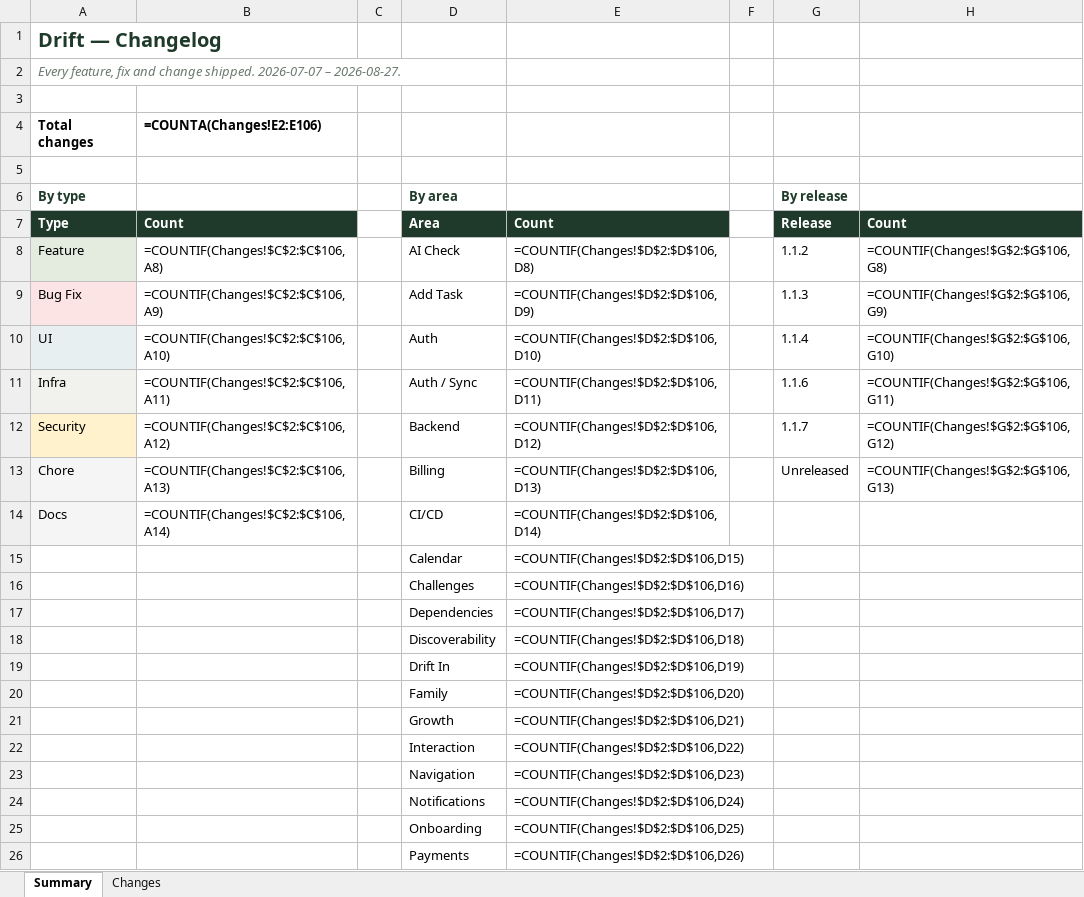
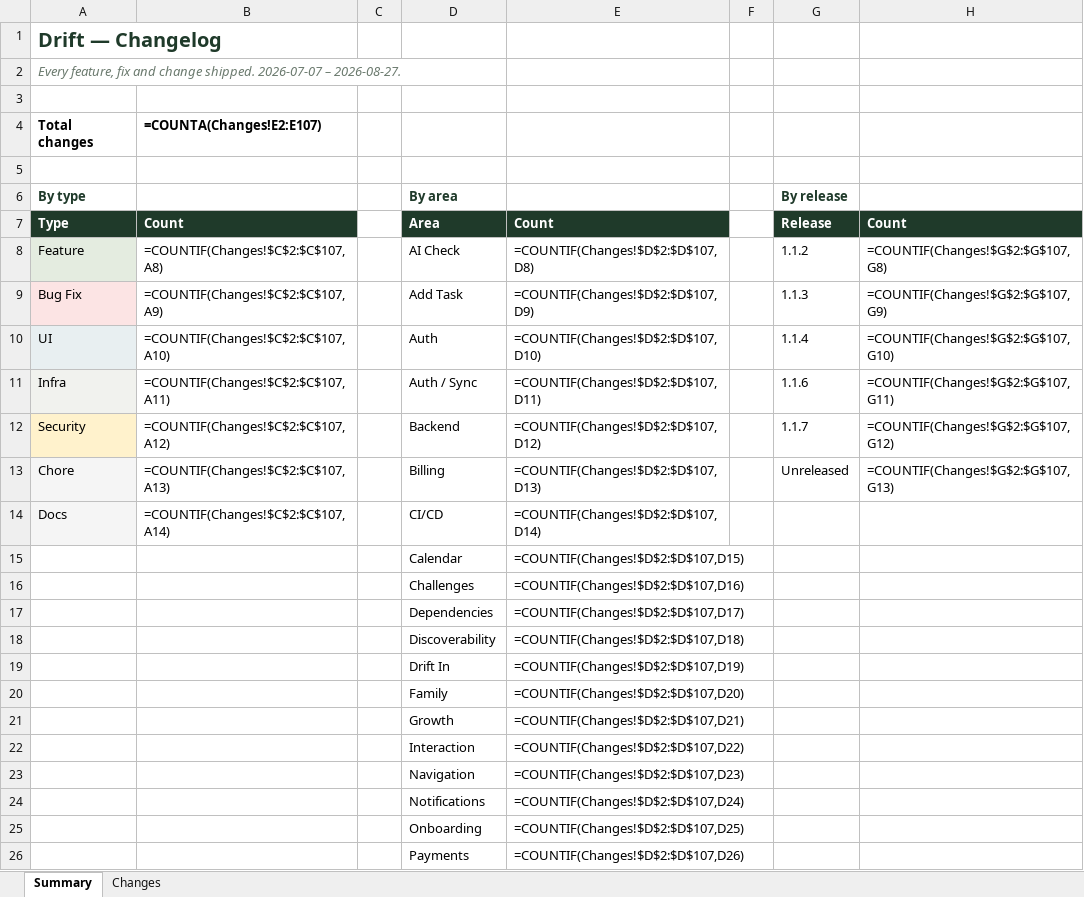
Before and after one commit to Dilan-B/Drift, an Excel workbook: Drift-changelog.xlsx, sheet Summary, drawn as a sheet; only a part is shown; values as stored, in another font and other column widths than the file's, no borders; formulas without a stored value are shown as written; the diff covers the shown part only; the diff names each change by its address in the sheet, - before the commit and + after, or states it on an @@ line.

```diff
--- a/Drift-changelog.xlsx (sheet Summary)
+++ b/Drift-changelog.xlsx (sheet Summary)
-B4: =COUNTA(Changes!E2:E106)
+B4: =COUNTA(Changes!E2:E107)
-B8 (=COUNTA(Changes!E2:E107)): =COUNTIF(Changes!$C$2:$C$106,A8)
+B8 (=COUNTA(Changes!E2:E107)): =COUNTIF(Changes!$C$2:$C$107,A8)
-E8: =COUNTIF(Changes!$D$2:$D$106,D8)
+E8: =COUNTIF(Changes!$D$2:$D$107,D8)
-H8: =COUNTIF(Changes!$G$2:$G$106,G8)
+H8: =COUNTIF(Changes!$G$2:$G$107,G8)
-B9 (=COUNTA(Changes!E2:E107)): =COUNTIF(Changes!$C$2:$C$106,A9)
+B9 (=COUNTA(Changes!E2:E107)): =COUNTIF(Changes!$C$2:$C$107,A9)
-E9: =COUNTIF(Changes!$D$2:$D$106,D9)
+E9: =COUNTIF(Changes!$D$2:$D$107,D9)
-H9: =COUNTIF(Changes!$G$2:$G$106,G9)
+H9: =COUNTIF(Changes!$G$2:$G$107,G9)
-B10 (=COUNTA(Changes!E2:E107)): =COUNTIF(Changes!$C$2:$C$106,A10)
+B10 (=COUNTA(Changes!E2:E107)): =COUNTIF(Changes!$C$2:$C$107,A10)
-E10: =COUNTIF(Changes!$D$2:$D$106,D10)
+E10: =COUNTIF(Changes!$D$2:$D$107,D10)
-H10: =COUNTIF(Changes!$G$2:$G$106,G10)
+H10: =COUNTIF(Changes!$G$2:$G$107,G10)
-B11 (=COUNTA(Changes!E2:E107)): =COUNTIF(Changes!$C$2:$C$106,A11)
+B11 (=COUNTA(Changes!E2:E107)): =COUNTIF(Changes!$C$2:$C$107,A11)
-E11: =COUNTIF(Changes!$D$2:$D$106,D11)
+E11: =COUNTIF(Changes!$D$2:$D$107,D11)
-H11: =COUNTIF(Changes!$G$2:$G$106,G11)
+H11: =COUNTIF(Changes!$G$2:$G$107,G11)
-B12 (=COUNTA(Changes!E2:E107)): =COUNTIF(Changes!$C$2:$C$106,A12)
+B12 (=COUNTA(Changes!E2:E107)): =COUNTIF(Changes!$C$2:$C$107,A12)
-E12: =COUNTIF(Changes!$D$2:$D$106,D12)
+E12: =COUNTIF(Changes!$D$2:$D$107,D12)
-H12: =COUNTIF(Changes!$G$2:$G$106,G12)
+H12: =COUNTIF(Changes!$G$2:$G$107,G12)
-B13 (=COUNTA(Changes!E2:E107)): =COUNTIF(Changes!$C$2:$C$106,A13)
+B13 (=COUNTA(Changes!E2:E107)): =COUNTIF(Changes!$C$2:$C$107,A13)
-E13: =COUNTIF(Changes!$D$2:$D$106,D13)
+E13: =COUNTIF(Changes!$D$2:$D$107,D13)
-H13: =COUNTIF(Changes!$G$2:$G$106,G13)
+H13: =COUNTIF(Changes!$G$2:$G$107,G13)
-B14 (=COUNTA(Changes!E2:E107)): =COUNTIF(Changes!$C$2:$C$106,A14)
+B14 (=COUNTA(Changes!E2:E107)): =COUNTIF(Changes!$C$2:$C$107,A14)
-E14: =COUNTIF(Changes!$D$2:$D$106,D14)
+E14: =COUNTIF(Changes!$D$2:$D$107,D14)
-E15: =COUNTIF(Changes!$D$2:$D$106,D15)
+E15: =COUNTIF(Changes!$D$2:$D$107,D15)
-E16: =COUNTIF(Changes!$D$2:$D$106,D16)
+E16: =COUNTIF(Changes!$D$2:$D$107,D16)
-E17: =COUNTIF(Changes!$D$2:$D$106,D17)
+E17: =COUNTIF(Changes!$D$2:$D$107,D17)
-E18: =COUNTIF(Changes!$D$2:$D$106,D18)
+E18: =COUNTIF(Changes!$D$2:$D$107,D18)
-E19: =COUNTIF(Changes!$D$2:$D$106,D19)
+E19: =COUNTIF(Changes!$D$2:$D$107,D19)
-E20: =COUNTIF(Changes!$D$2:$D$106,D20)
+E20: =COUNTIF(Changes!$D$2:$D$107,D20)
-E21: =COUNTIF(Changes!$D$2:$D$106,D21)
+E21: =COUNTIF(Changes!$D$2:$D$107,D21)
-E22: =COUNTIF(Changes!$D$2:$D$106,D22)
+E22: =COUNTIF(Changes!$D$2:$D$107,D22)
-E23: =COUNTIF(Changes!$D$2:$D$106,D23)
+E23: =COUNTIF(Changes!$D$2:$D$107,D23)
-E24: =COUNTIF(Changes!$D$2:$D$106,D24)
+E24: =COUNTIF(Changes!$D$2:$D$107,D24)
-E25: =COUNTIF(Changes!$D$2:$D$106,D25)
+E25: =COUNTIF(Changes!$D$2:$D$107,D25)
-E26: =COUNTIF(Changes!$D$2:$D$106,D26)
+E26: =COUNTIF(Changes!$D$2:$D$107,D26)
```
Also changed, not shown: 13 edited cells elsewhere in this sheet, sheet Changes, 2 other files.
